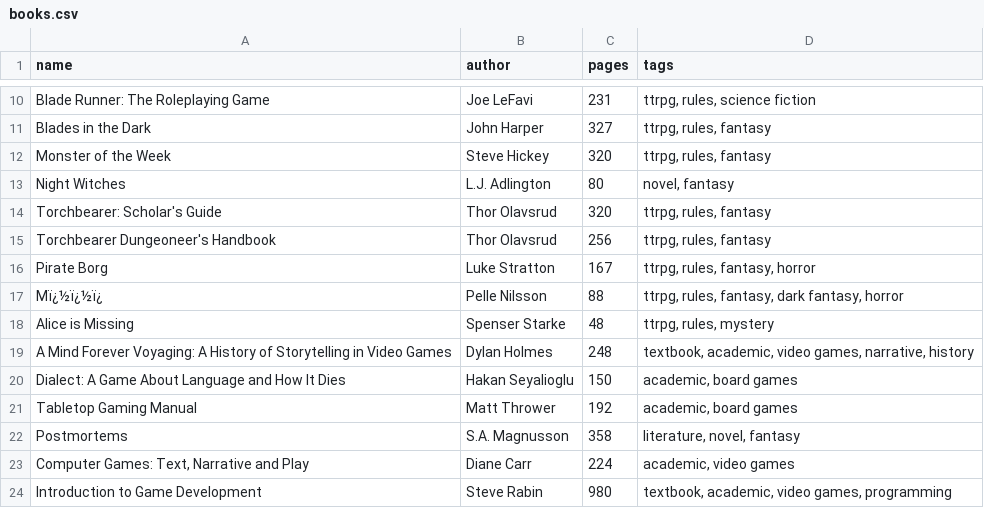
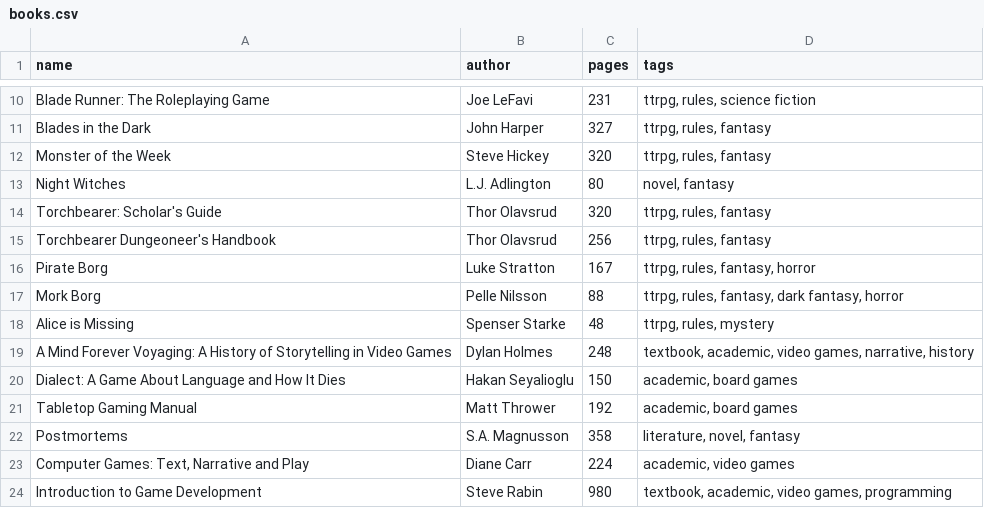
Before and after one commit to AsperTheDog/GDT-Bot, a CSV file: src/data_files/books.csv, drawn as a sheet; only a part is shown, gaps mark what is left out.

Commit message:
Eliminated unregognized characters

```diff
--- a/src/data_files/books.csv
+++ b/src/data_files/books.csv
@@ -16,3 +16,3 @@ Torchbearer Dungeoneer's Handbook,Thor Olavsrud,256,"ttrpg, rules, fantasy"
 Pirate Borg,Luke Stratton,167,"ttrpg, rules, fantasy, horror"
-Mï¿½ï¿½ï¿,Pelle Nilsson,88,"ttrpg, rules, fantasy, dark fantasy, horror"
+Mork Borg,Pelle Nilsson,88,"ttrpg, rules, fantasy, dark fantasy, horror"
 Alice is Missing,Spenser Starke,48,"ttrpg, rules, mystery"
```
